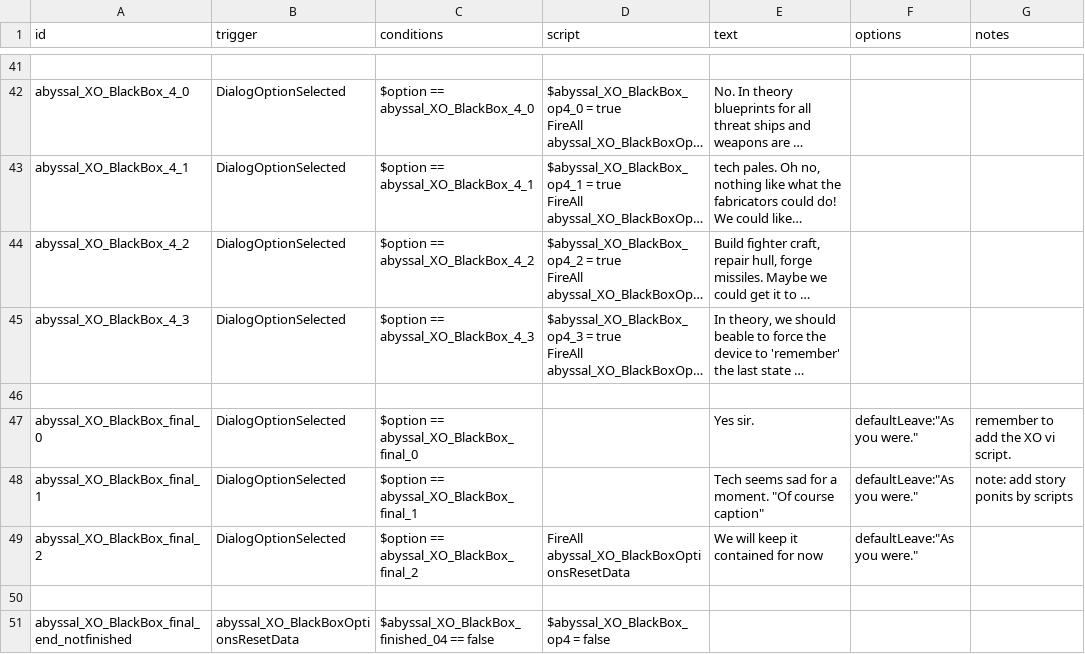
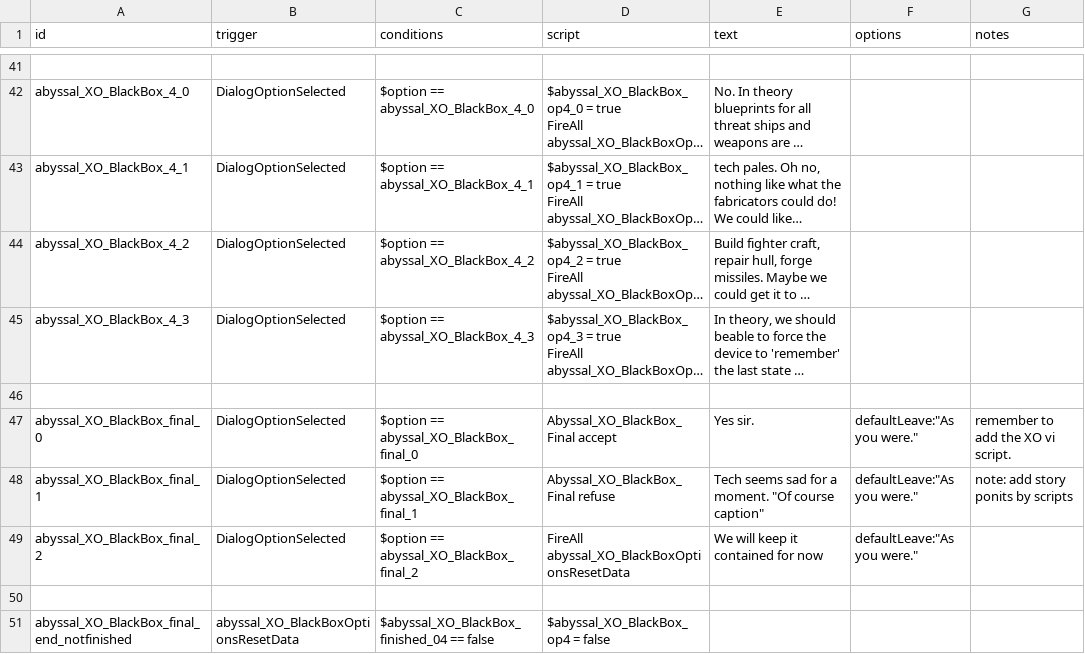
Before and after one commit to Alaricdragon/Abyssal_XO, a CSV file: data/campaign/rules.csv, drawn as a sheet; only a part is shown, gaps mark what is left out; long unchanged cells end in …; the diff names each change by its address in the sheet, - before the commit and + after, or states it on an @@ line.

```diff
--- a/data/campaign/rules.csv
+++ b/data/campaign/rules.csv
-D47 (script): (empty)
+D47 (script): Abyssal_XO_BlackBox_Final accept
-D48 (script): (empty)
+D48 (script): Abyssal_XO_BlackBox_Final refuse
```
Also changed, not shown: data/config/LunaSettings.csv, 11 other files.
